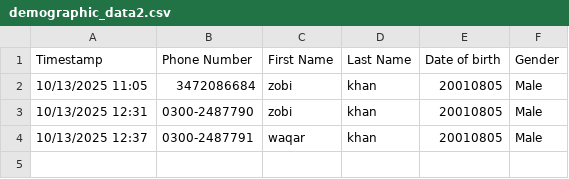
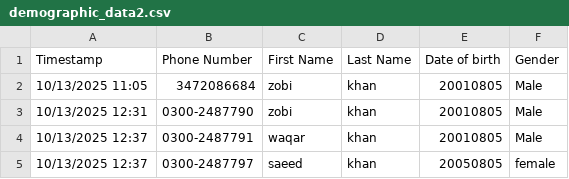
Before and after one commit to AsharMeraj/csv-sync-test, a CSV file: demographic_data2.csv, drawn as a sheet.

Commit message:
Auto update: demographic_data2.csv, MRayDataExport.csv

```diff
--- a/demographic_data2.csv
+++ b/demographic_data2.csv
@@ -4 +4,2 @@ Timestamp,Phone Number,First Name,Last Name,Date of birth,Gender
 10/13/2025 12:37,0300-2487791,waqar, khan,20010805,Male
+10/13/2025 12:37,0300-2487797,saeed, khan,20050805,female
```
